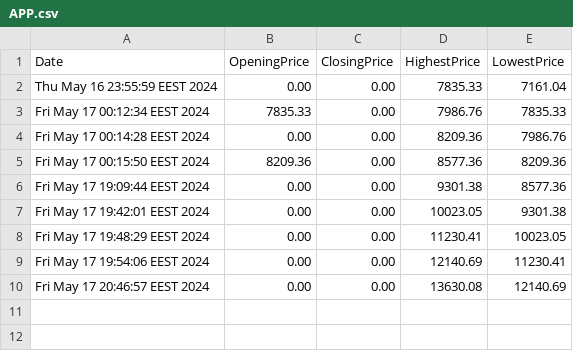
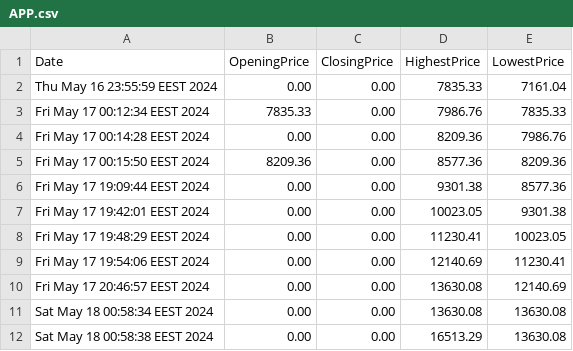
Before and after one commit to AhmedMokhtar03/sbme27-s24-task2-stockexchangemanager-lannisters, a CSV file: APP.csv, drawn as a sheet; the diff names each change by its address in the sheet, - before the commit and + after, or states it on an @@ line.

```diff
--- a/APP.csv
+++ b/APP.csv
+row 11: Sat May 18 00:58:34 EEST 2024 | 0.00 | 0.00 | 13630.08 | 13630.08
+row 12: Sat May 18 00:58:38 EEST 2024 | 0.00 | 0.00 | 16513.29 | 13630.08
```
Also changed, not shown: STA.csv, Stockexcahnge/src/frontendmalak/users.csv, 17 other files.
